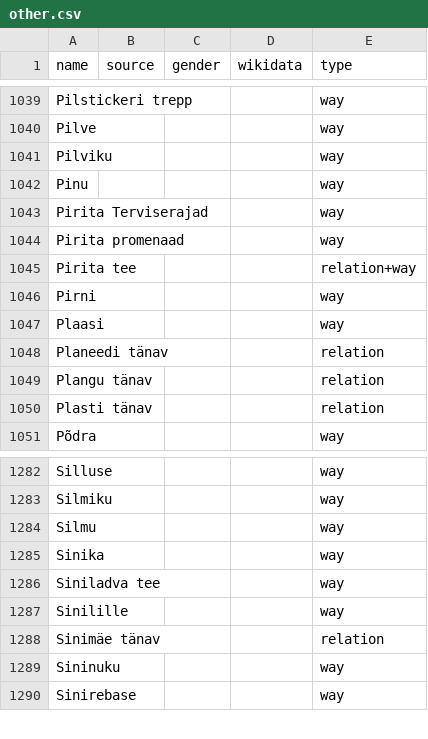
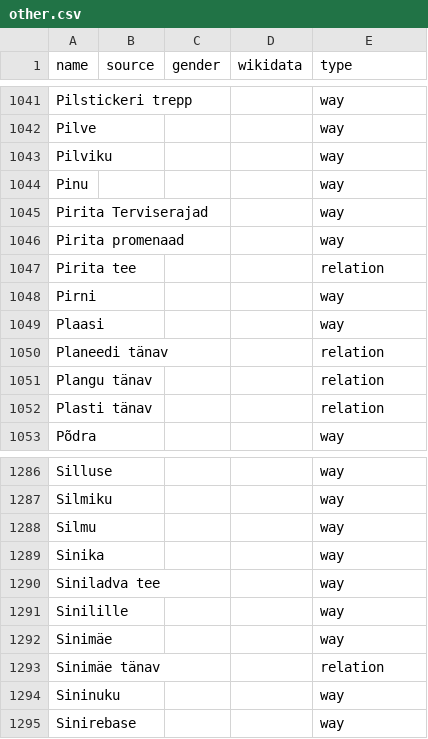
Before and after one commit to EqualStreetNames/equalstreetnames-tallinn, a CSV file: data/other.csv, drawn as a sheet; only a part is shown, gaps mark what is left out; the diff covers the shown part only.

```diff
--- a/data/other.csv
+++ b/data/other.csv
@@ -1044,3 +1046,3 @@ Pinu,,,,way
 "Pirita promenaad",,,,way
-"Pirita tee",,,,relation+way
+"Pirita tee",,,,relation
 Pirni,,,,way
@@ -1287,2 +1291,3 @@ Sinika,,,,way
 Sinilille,,,,way
+Sinimäe,,,,way
 "Sinimäe tänav",,,,relation
```
Also changed, not shown: 9 added rows and 5 removed rows elsewhere in this file, 3 other files.
